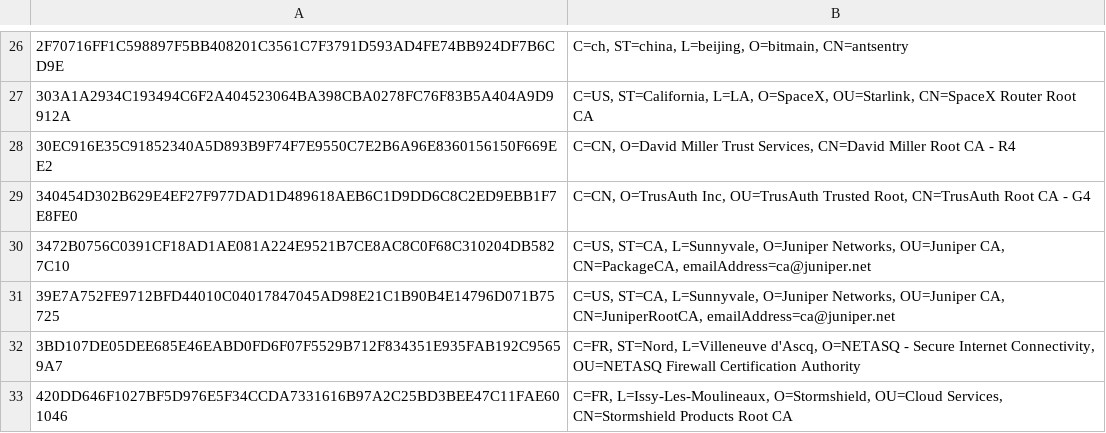
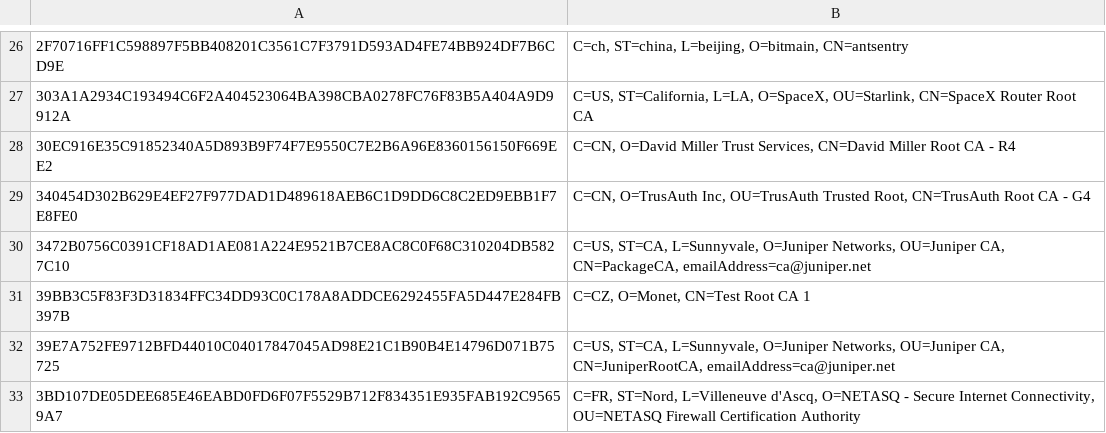
Before and after one commit to sectigo/CTLogs-AcceptedRoots, a TSV file: tsv/tigger-ca-roots.tsv, drawn as a sheet; only a part is shown, gaps mark what is left out; the shorter side is filled out with more unchanged rows; the diff names each change by its address in the sheet, - before the commit and + after, or states it on an @@ line.

```diff
--- a/tsv/tigger-ca-roots.tsv
+++ b/tsv/tigger-ca-roots.tsv
+row 31: 39BB3C5F83F3D31834FFC34DD93C0C178A8ADDCE6292455FA5D447E284FB397B | C=CZ, O=Monet, CN=Test Root CA 1
```
Also changed, not shown: 1 other file.
